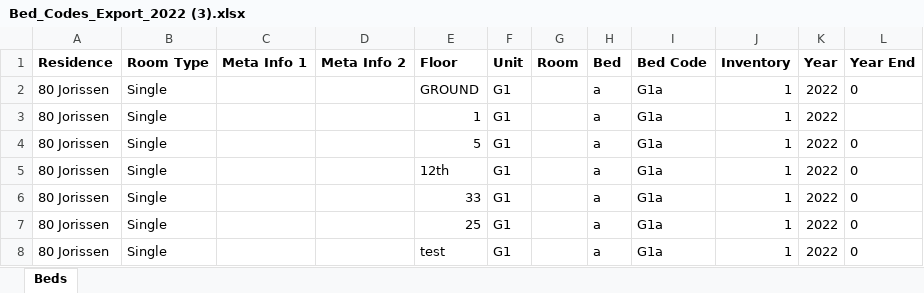
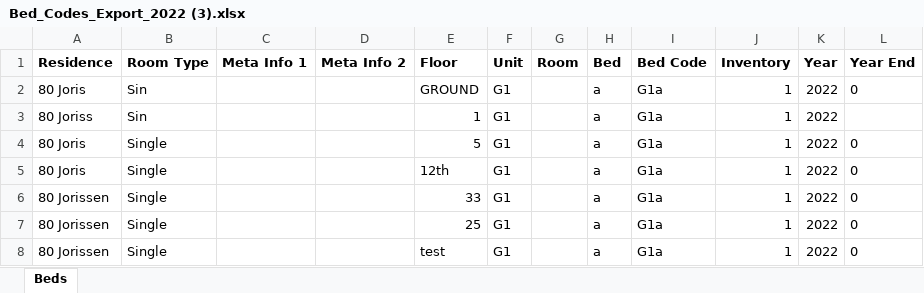
Before and after one commit to INSPIRE-IS/campus-africa-system, an Excel workbook: public/uploads/Bed_Codes_Export_2022 (3).xlsx, sheet Beds, drawn as a sheet; values as stored, in another font and other column widths than the file's, no borders; the diff names each change by its address in the sheet, - before the commit and + after, or states it on an @@ line.

```diff
--- a/public/uploads/Bed_Codes_Export_2022 (3).xlsx (sheet Beds)
+++ b/public/uploads/Bed_Codes_Export_2022 (3).xlsx (sheet Beds)
-A2 (Residence): 80 Jorissen
+A2 (Residence): 80 Joris
-B2:B3 (Room Type): Single
+B2:B3 (Room Type): Sin
-A3 (Residence): 80 Jorissen
+A3 (Residence): 80 Joriss
-A4:A5 (Residence): 80 Jorissen
+A4:A5 (Residence): 80 Joris
```
Also changed, not shown: 3 other files.
